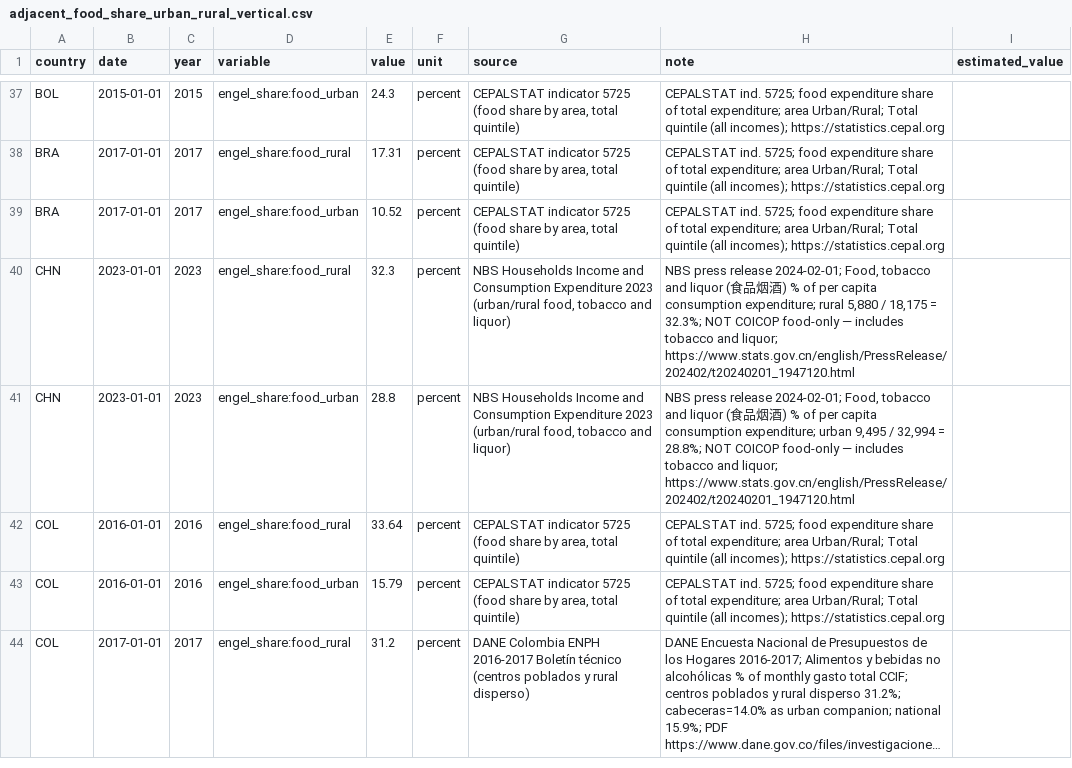
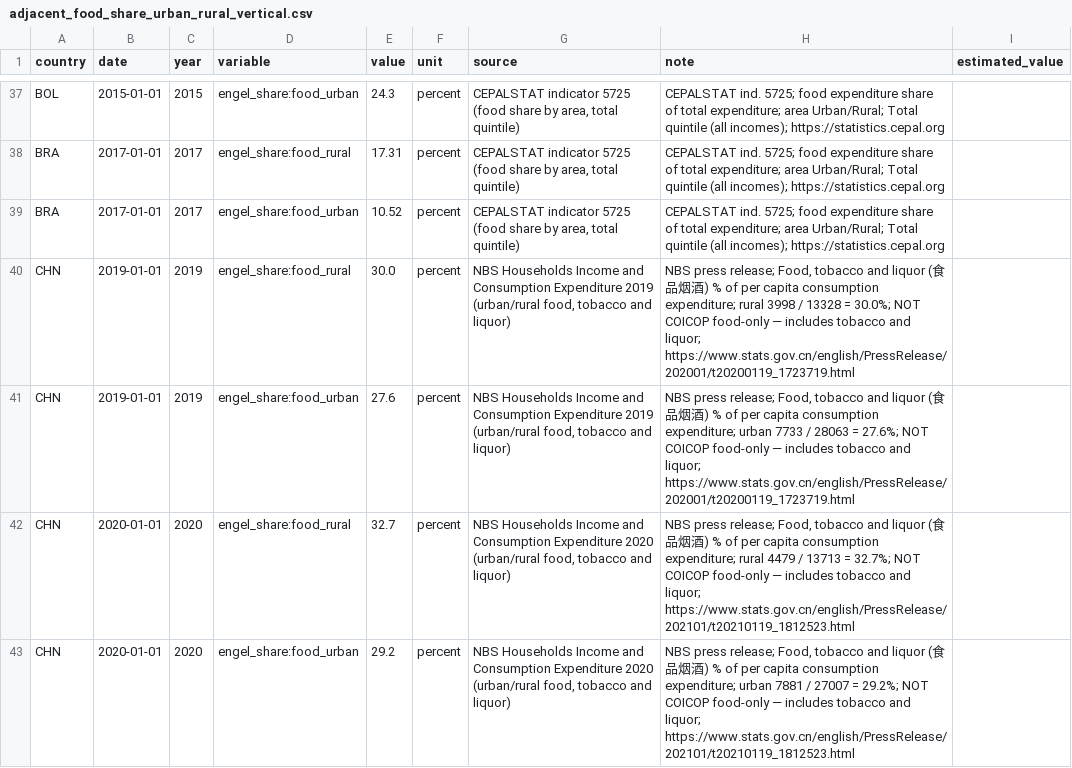
Before and after one commit to myon-bioinformatics/Aoi, a CSV file: research/staple-price-survey/adjacent_food_share_urban_rural/adjacent_food_share_urban_rural_vertical.csv, drawn as a sheet; only a part is shown, gaps mark what is left out; the shorter side is filled out with more unchanged rows; long unchanged cells end in …; the diff covers the shown part only.

Commit message:
Add OMN NCSI/ONA + CHN NBS urban/rural food Engel years
OMN: ONA release of NCSI HIES food-and-drink urban/villages 2011+2019
(primary Elibrary PDF 404). CHN: thicken 2019–2022 Food tobacco liquor
shares from NBS household PCE press releases (same method as 2023).

```diff
--- a/research/staple-price-survey/adjacent_food_share_urban_rural/adjacent_food_share_urban_rural_vertical.csv
+++ b/research/staple-price-survey/adjacent_food_share_urban_rural/adjacent_food_share_urban_rural_vertical.csv
@@ -39 +39,5 @@ BRA,2017-01-01,2017,engel_share:food_rural,17.31,percent,"CEPALSTAT indicator 57
 BRA,2017-01-01,2017,engel_share:food_urban,10.52,percent,"CEPALSTAT indicator 5725 (food share by area, total quintile)",CEPALSTAT ind. 5725; food expenditure share of total expenditure; area Urban/Rural; Total quintile (all incomes); https://statistics.cepal.org,
+CHN,2019-01-01,2019,engel_share:food_rural,30.0,percent,"NBS Households Income and Consumption Expenditure 2019 (urban/rural food, tobacco and liquor)","NBS press release; Food, tobacco and liquor (食品烟酒) % of per capita consumption expenditure; rural 3998 / 13328 = 30.0%; NOT COICOP food-only — includes tobacco and liquor; https://www.stats.gov.cn/english/PressRelease/202001/t20200119_1723719.html",
+CHN,2019-01-01,2019,engel_share:food_urban,27.6,percent,"NBS Households Income and Consumption Expenditure 2019 (urban/rural food, tobacco and liquor)","NBS press release; Food, tobacco and liquor (食品烟酒) % of per capita consumption expenditure; urban 7733 / 28063 = 27.6%; NOT COICOP food-only — includes tobacco and liquor; https://www.stats.gov.cn/english/PressRelease/202001/t20200119_1723719.html",
+CHN,2020-01-01,2020,engel_share:food_rural,32.7,percent,"NBS Households Income and Consumption Expenditure 2020 (urban/rural food, tobacco and liquor)","NBS press release; Food, tobacco and liquor (食品烟酒) % of per capita consumption expenditure; rural 4479 / 13713 = 32.7%; NOT COICOP food-only — includes tobacco and liquor; https://www.stats.gov.cn/english/PressRelease/202101/t20210119_1812523.html",
+CHN,2020-01-01,2020,engel_share:food_urban,29.2,percent,"NBS Households Income and Consumption Expenditure 2020 (urban/rural food, tobacco and liquor)","NBS press release; Food, tobacco and liquor (食品烟酒) % of per capita consumption expenditure; urban 7881 / 27007 = 29.2%; NOT COICOP food-only — includes tobacco and liquor; https://www.stats.gov.cn/english/PressRelease/202101/t20210119_1812523.html",
```
Also changed, not shown: 8 added rows elsewhere in this file, research/staple-price-survey/adjacent_food_share_urban_rural/_coverage_by_country.csv, 4 other files.
